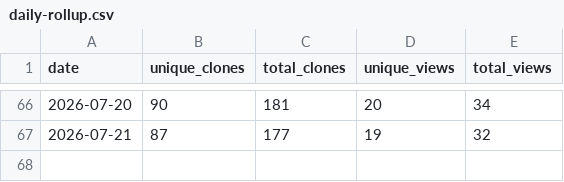
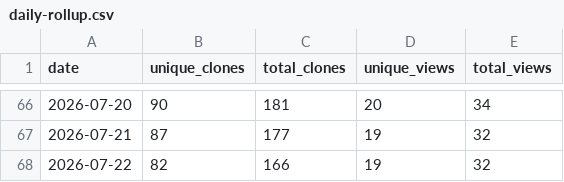
Before and after one commit to renefichtmueller/adaptive-llm-gateway, a CSV file: docs/traffic-history/daily-rollup.csv, drawn as a sheet; only a part is shown, gaps mark what is left out; the diff names each change by its address in the sheet, - before the commit and + after, or states it on an @@ line.

```diff
--- a/docs/traffic-history/daily-rollup.csv
+++ b/docs/traffic-history/daily-rollup.csv
+row 68: 2026-07-22 | 82 | 166 | 19 | 32
```
